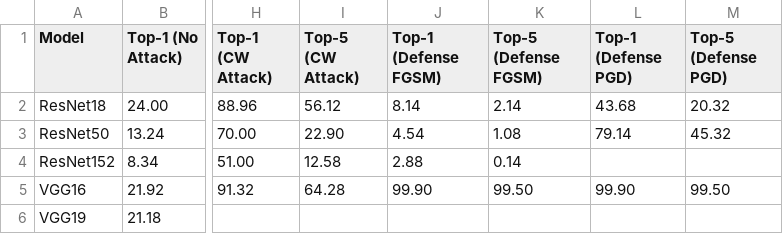
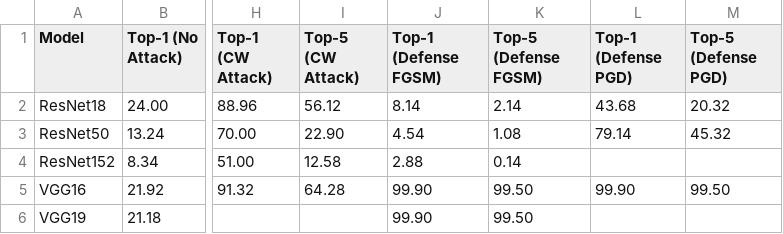
Before and after one commit to Harmxn02/AIS-Project-TinyImageNet, a CSV file: exports/evaluation_metrics.csv, drawn as a sheet; only a part is shown, gaps mark what is left out; the diff names each change by its address in the sheet, - before the commit and + after, or states it on an @@ line.

Commit message:
Add FGSM-defense evaluation metrics for VGG19

```diff
--- a/exports/evaluation_metrics.csv
+++ b/exports/evaluation_metrics.csv
-J6 (Top-1 (Defense FGSM)): (empty)
+J6 (Top-1 (Defense FGSM)): 99.90
-K6 (Top-5 (Defense FGSM)): (empty)
+K6 (Top-5 (Defense FGSM)): 99.50
```
